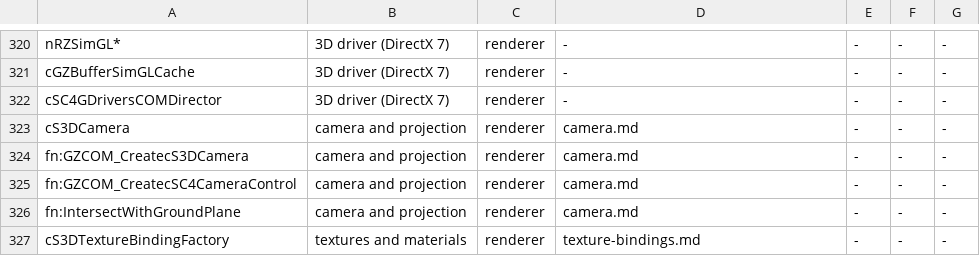
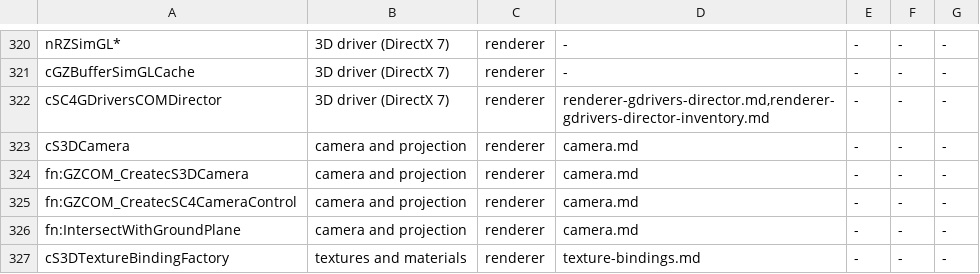
Before and after one commit to LucaSammartino/OpenSC4, a TSV file: tools/coverage-map.tsv, drawn as a sheet; only a part is shown, gaps mark what is left out.

Commit message:
train90: update coverage inputs for landed owners

```diff
--- a/tools/coverage-map.tsv
+++ b/tools/coverage-map.tsv
@@ -321,3 +321,3 @@ nRZSimGL*	3D driver (DirectX 7)	renderer	-	-	-	-
 cGZBufferSimGLCache	3D driver (DirectX 7)	renderer	-	-	-	-
-cSC4GDriversCOMDirector	3D driver (DirectX 7)	renderer	-	-	-	-
+cSC4GDriversCOMDirector	3D driver (DirectX 7)	renderer	renderer-gdrivers-director.md,renderer-gdrivers-director-inventory.md	-	-	-
 cS3DCamera	camera and projection	renderer	camera.md	-	-	-
```
